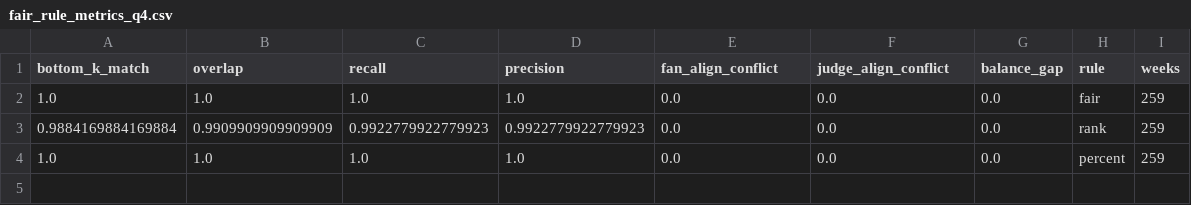
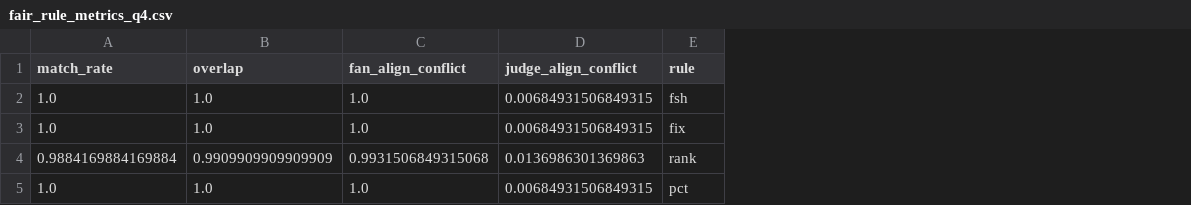
Before and after one commit to saihuhs/meisai, a CSV file: outputs/fair_rule_metrics_q4.csv, drawn as a sheet; removed rows and columns are numbered as before the commit, all else as after; the diff names each change by its address in the sheet, - before the commit and + after, or states it on an @@ line.

```diff
--- a/outputs/fair_rule_metrics_q4.csv
+++ b/outputs/fair_rule_metrics_q4.csv
-column C (recall), rows 2-4: 1.0 | 0.9922779922779923 | 1.0
-column D (precision), rows 2-4: 1.0 | 0.9922779922779923 | 1.0
-column G (balance_gap), rows 2-4: all 0.0
-column I (weeks), rows 2-4: all 259
-A1: bottom_k_match
+A1: match_rate
+row 2: 1.0 | 1.0 | 1.0 | 0.00684931506849315 | fsh
-C3 (fan_align_conflict): 0.0
+C3 (fan_align_conflict): 1.0
-D3 (judge_align_conflict): 0.0
+D3 (judge_align_conflict): 0.00684931506849315
-E3 (rule): fair
+E3 (rule): fix
-C4 (fan_align_conflict): 0.0
+C4 (fan_align_conflict): 0.9931506849315068
-D4 (judge_align_conflict): 0.0
+D4 (judge_align_conflict): 0.0136986301369863
-C5 (fan_align_conflict): 0.0
+C5 (fan_align_conflict): 1.0
-D5 (judge_align_conflict): 0.0
+D5 (judge_align_conflict): 0.00684931506849315
-E5 (rule): percent
+E5 (rule): pct
```
Also changed, not shown: outputs/fair_rule_placement_q4.csv, outputs/fair_rule_season_q4.csv, 11 other files.
